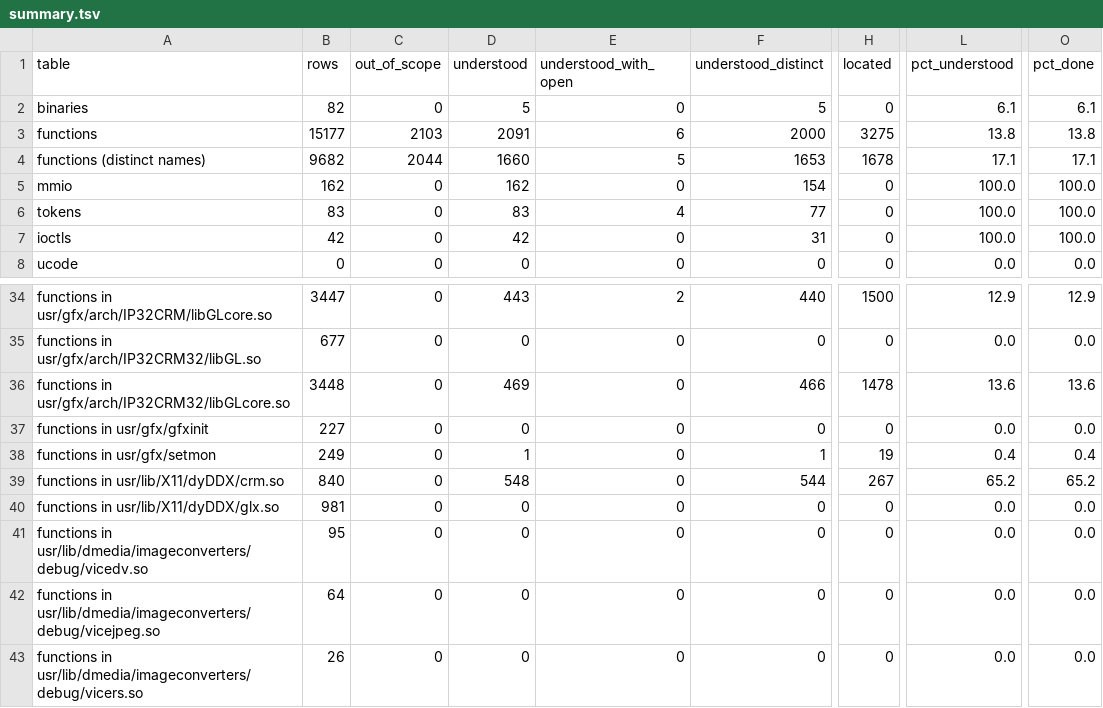
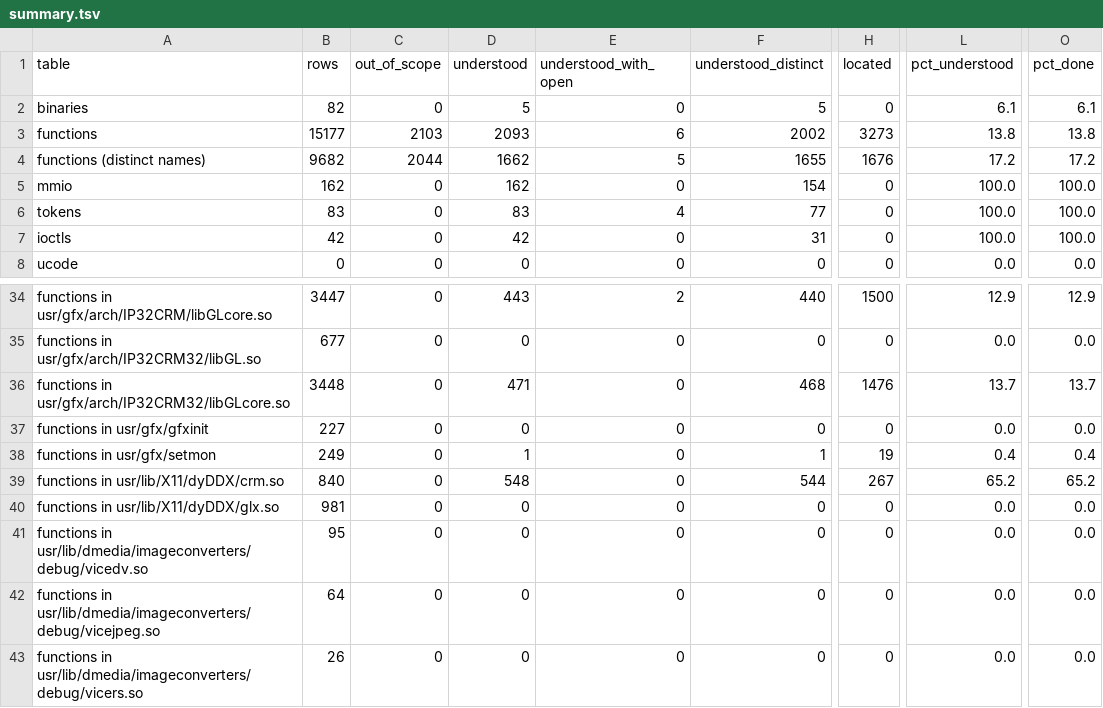
Before and after one commit to jamesbraid/crime, a TSV file: docs/inventory/summary.tsv, drawn as a sheet; only a part is shown, gaps mark what is left out; the diff names each change by its address in the sheet, - before the commit and + after, or states it on an @@ line.

Commit message:
docs: confirm an unpublished source file texture level-parameter entries against the public body
The two level-parameter routines match the public body in every case,
check order and height/depth adjustment, and now say so. The texture
parameter entry was corrected: its 0x8147 case stores a constant and
its 0x8191 and 0x8067 cases read fields the public body does not. The
o32 siblings are flagged as not re-checked.

```diff
--- a/docs/inventory/summary.tsv
+++ b/docs/inventory/summary.tsv
-D3 (understood): 2091
+D3 (understood): 2093
-F3 (understood_distinct): 2000
+F3 (understood_distinct): 2002
-H3 (located): 3275
+H3 (located): 3273
-D4 (understood): 1660
+D4 (understood): 1662
-F4 (understood_distinct): 1653
+F4 (understood_distinct): 1655
-H4 (located): 1678
+H4 (located): 1676
-L4 (pct_understood): 17.1
+L4 (pct_understood): 17.2
-O4 (pct_done): 17.1
+O4 (pct_done): 17.2
-D36 (understood): 469
+D36 (understood): 471
-F36 (understood_distinct): 466
+F36 (understood_distinct): 468
-H36 (located): 1478
+H36 (located): 1476
-L36 (pct_understood): 13.6
+L36 (pct_understood): 13.7
-O36 (pct_done): 13.6
+O36 (pct_done): 13.7
```
Also changed, not shown: 3 other files.
